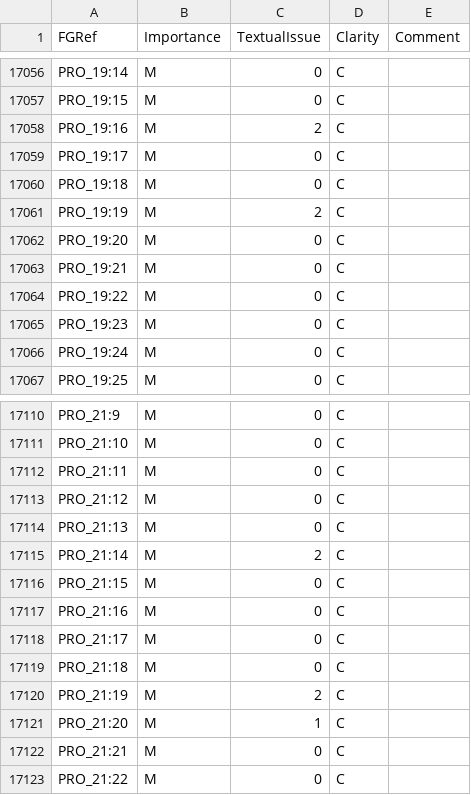
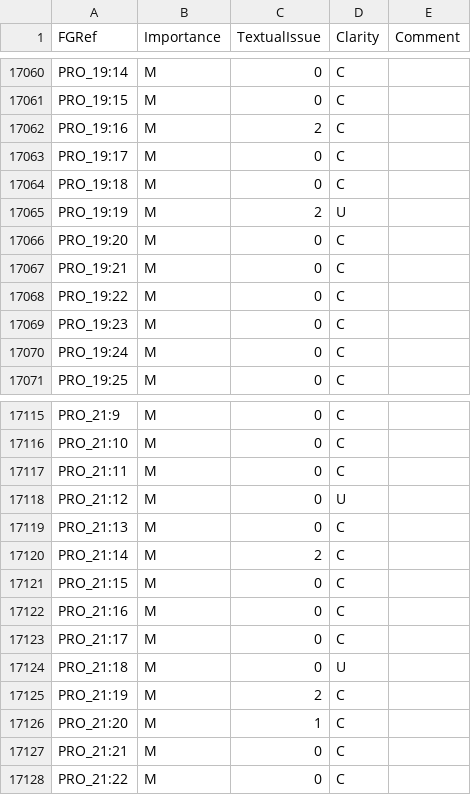
Before and after one commit to Freely-Given-org/OpenBibleData, a TSV file: datasets/sentenceImportance/sentenceImportance.tsv, drawn as a sheet; only a part is shown, gaps mark what is left out; the diff covers the shown part only.

```diff
--- a/datasets/sentenceImportance/sentenceImportance.tsv
+++ b/datasets/sentenceImportance/sentenceImportance.tsv
@@ -17060,3 +17064,3 @@ PRO_19:17	M	0	C
 PRO_19:18	M	0	C	
-PRO_19:19	M	2	C	
+PRO_19:19	M	2	U	
 PRO_19:20	M	0	C	
@@ -17112,3 +17117,3 @@ PRO_21:10	M	0	C
 PRO_21:11	M	0	C	
-PRO_21:12	M	0	C	
+PRO_21:12	M	0	U	
 PRO_21:13	M	0	C	
@@ -17118,3 +17123,3 @@ PRO_21:16	M	0	C
 PRO_21:17	M	0	C	
-PRO_21:18	M	0	C	
+PRO_21:18	M	0	U	
 PRO_21:19	M	2	C	
```
Also changed, not shown: 5 added rows and 6 edited cells elsewhere in this file, 6 other files.
